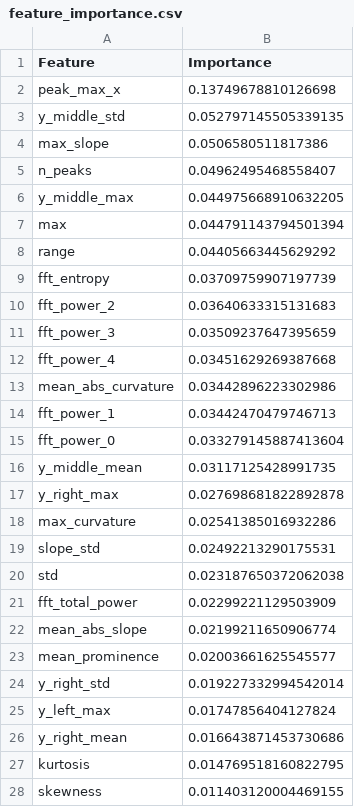
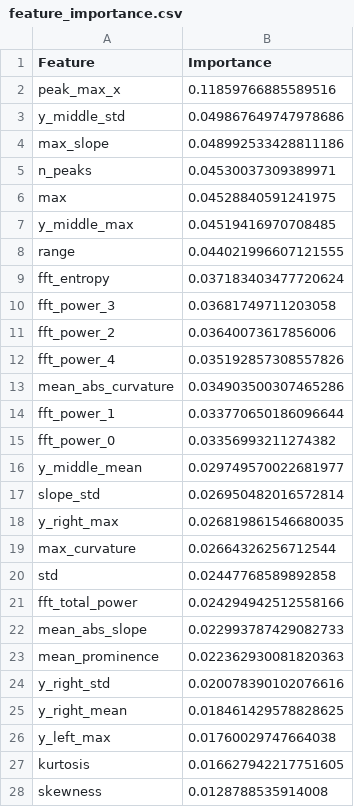
Before and after one commit to amgiovenco/SharkMQP26, a CSV file: models/statistics/results/feature_importance.csv, drawn as a sheet; only a part is shown; the diff covers the shown part only.

```diff
--- a/models/statistics/results/feature_importance.csv
+++ b/models/statistics/results/feature_importance.csv
@@ -1,28 +1,28 @@
 Feature,Importance
-peak_max_x,0.13749678810126698
-y_middle_std,0.052797145505339135
-max_slope,0.0506580511817386
-n_peaks,0.04962495468558407
-y_middle_max,0.044975668910632205
-max,0.044791143794501394
-range,0.04405663445629292
-fft_entropy,0.03709759907197739
-fft_power_2,0.03640633315131683
-fft_power_3,0.03509237647395659
-fft_power_4,0.03451629269387668
-mean_abs_curvature,0.03442896223302986
-fft_power_1,0.03442470479746713
-fft_power_0,0.033279145887413604
-y_middle_mean,0.03117125428991735
-y_right_max,0.027698681822892878
-max_curvature,0.02541385016932286
-slope_std,0.02492213290175531
-std,0.023187650372062038
-fft_total_power,0.02299221129503909
-mean_abs_slope,0.02199211650906774
-mean_prominence,0.02003661625545577
-y_right_std,0.019227332994542014
-y_left_max,0.01747856404127824
-y_right_mean,0.016643871453730686
-kurtosis,0.014769518160822795
-skewness,0.011403120004469155
+peak_max_x,0.11859766885589516
+y_middle_std,0.049867649747978686
+max_slope,0.048992533428811186
+n_peaks,0.04530037309389971
+max,0.04528840591241975
+y_middle_max,0.04519416970708485
+range,0.044021996607121555
+fft_entropy,0.037183403477720624
+fft_power_3,0.03681749711203058
+fft_power_2,0.03640073617856006
+fft_power_4,0.035192857308557826
+mean_abs_curvature,0.034903500307465286
+fft_power_1,0.033770650186096644
+fft_power_0,0.03356993211274382
+y_middle_mean,0.029749570022681977
+slope_std,0.026950482016572814
+y_right_max,0.026819861546680035
+max_curvature,0.02664326256712544
+std,0.02447768589892858
+fft_total_power,0.024294942512558166
+mean_abs_slope,0.022993787429082733
+mean_prominence,0.022362930081820363
+y_right_std,0.020078390102076616
+y_right_mean,0.018461429578828625
+y_left_max,0.01760029747664038
+kurtosis,0.016627942217751605
+skewness,0.0128788535914008
```
Also changed, not shown: 1 added row, 1 removed row and 7 edited cells elsewhere in this file, models/statistics/results/per_class_metrics.csv, 27 other files.
